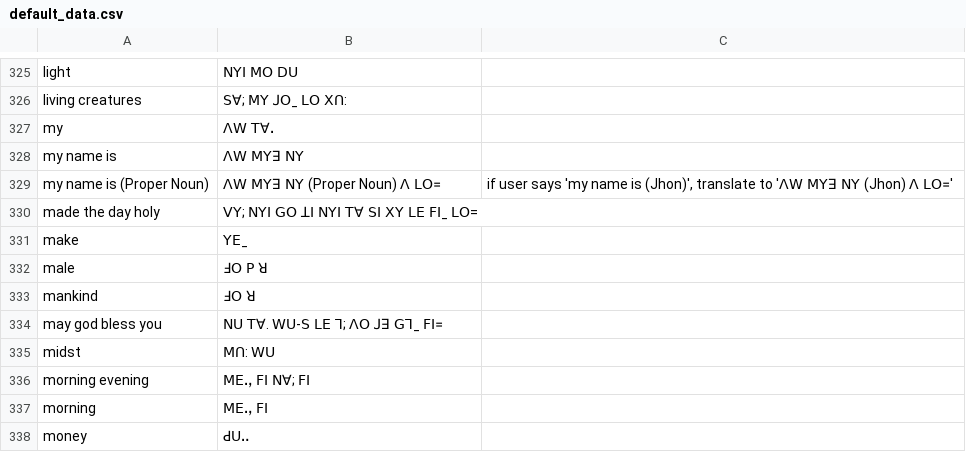
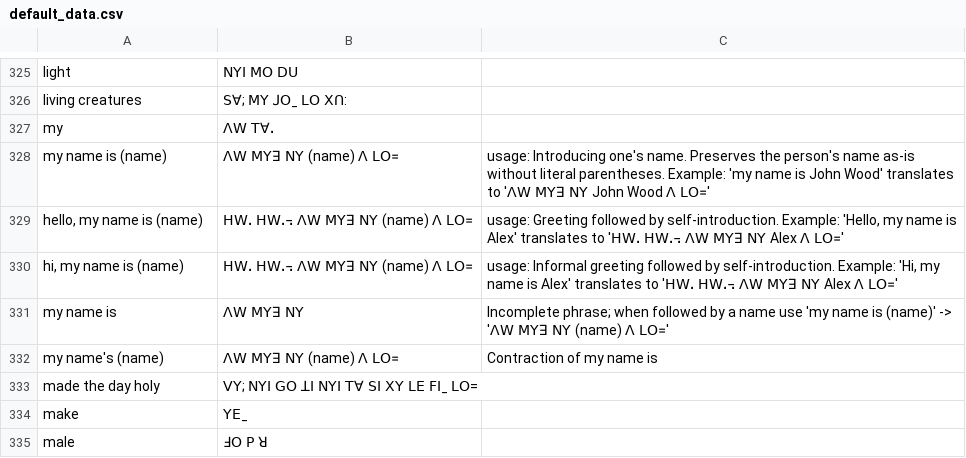
Before and after one commit to Gwasi/lisu-ngo-data, a CSV file: default_data.csv, drawn as a sheet; only a part is shown, gaps mark what is left out; the shorter side is filled out with more unchanged rows; removed rows and columns are numbered as before the commit, all else as after; the diff names each change by its address in the sheet, - before the commit and + after, or states it on an @@ line.

Commit message:
Add new translations to default_data.csv
"my name is (name)","ꓥꓪ ꓟꓬꓱ ꓠꓬ (name) ꓥ ꓡꓳ꓿","usage: Introducing one's name. Preserves the person's name as-is without literal parentheses. Example: 'my name is John Wood' translates to 'ꓥꓪ ꓟꓬꓱ ꓠꓬ John Wood ꓥ ꓡꓳ꓿'"
"hello, my name is (name)","ꓧꓪꓸ ꓧꓪꓸ꓾ ꓥꓪ ꓟꓬꓱ ꓠꓬ (name) ꓥ ꓡꓳ꓿","usage: Greeting followed by self-introduction. Example: 'Hello, my name is Alex' translates to 'ꓧꓪꓸ ꓧꓪꓸ꓾ ꓥꓪ ꓟꓬꓱ ꓠꓬ Alex ꓥ ꓡꓳ꓿'"
"hi, my name is (name)","ꓧꓪꓸ ꓧꓪꓸ꓾ ꓥꓪ ꓟꓬꓱ ꓠꓬ (name) ꓥ ꓡꓳ꓿","usage: Informal greeting followed by self-introduction. Example: 'Hi, my name is Alex' translates to 'ꓧꓪꓸ ꓧꓪꓸ꓾ ꓥꓪ ꓟꓬꓱ ꓠꓬ Alex ꓥ ꓡꓳ꓿'"

```diff
--- a/default_data.csv
+++ b/default_data.csv
+row 328: my name is (name) | ꓥꓪ ꓟꓬꓱ ꓠꓬ (name) ꓥ ꓡꓳ꓿ | usage: Introducing one's name. Preserves the person's name as-is without literal parentheses. Example: 'my name is John Wood' translates to 'ꓥꓪ ꓟꓬꓱ ꓠꓬ John Wood ꓥ ꓡꓳ꓿'
+row 329: hello, my name is (name) | ꓧꓪꓸ ꓧꓪꓸ꓾ ꓥꓪ ꓟꓬꓱ ꓠꓬ (name) ꓥ ꓡꓳ꓿ | usage: Greeting followed by self-introduction. Example: 'Hello, my name is Alex' translates to 'ꓧꓪꓸ ꓧꓪꓸ꓾ ꓥꓪ ꓟꓬꓱ ꓠꓬ Alex ꓥ ꓡꓳ꓿'
+row 330: hi, my name is (name) | ꓧꓪꓸ ꓧꓪꓸ꓾ ꓥꓪ ꓟꓬꓱ ꓠꓬ (name) ꓥ ꓡꓳ꓿ | usage: Informal greeting followed by self-introduction. Example: 'Hi, my name is Alex' translates to 'ꓧꓪꓸ ꓧꓪꓸ꓾ ꓥꓪ ꓟꓬꓱ ꓠꓬ Alex ꓥ ꓡꓳ꓿'
-C331: (empty)
+C331: Incomplete phrase; when followed by a name use 'my name is (name)' -> 'ꓥꓪ ꓟꓬꓱ ꓠꓬ (name) ꓥ ꓡꓳ꓿'
-row 329: my name is (Proper Noun) | ꓥꓪ ꓟꓬꓱ ꓠꓬ (Proper Noun) ꓥ ꓡꓳ꓿ | if user says 'my name is (Jhon)', translate to 'ꓥꓪ ꓟꓬꓱ ꓠꓬ (Jhon) ꓥ ꓡꓳ꓿'
+row 332: my name's (name) | ꓥꓪ ꓟꓬꓱ ꓠꓬ (name) ꓥ ꓡꓳ꓿ | Contraction of my name is
```
